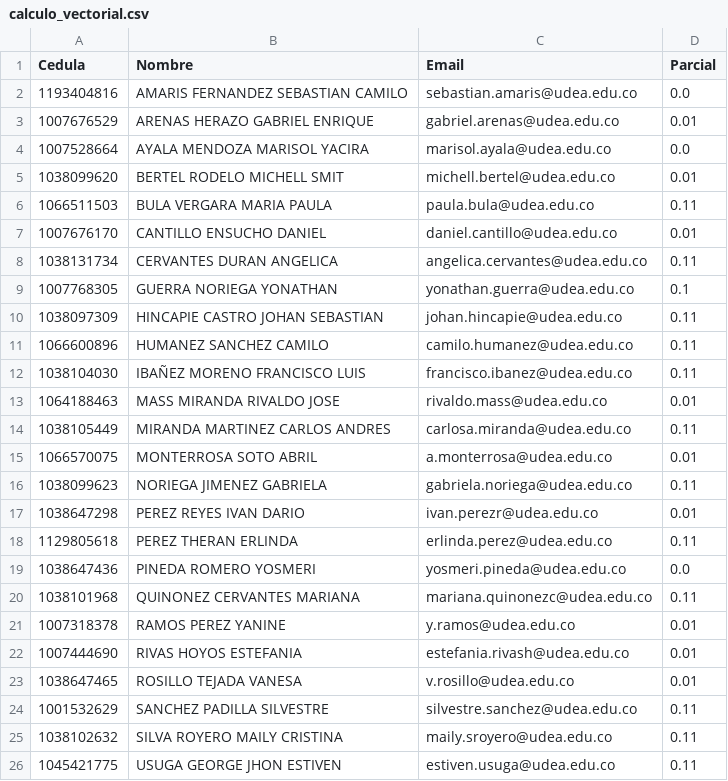
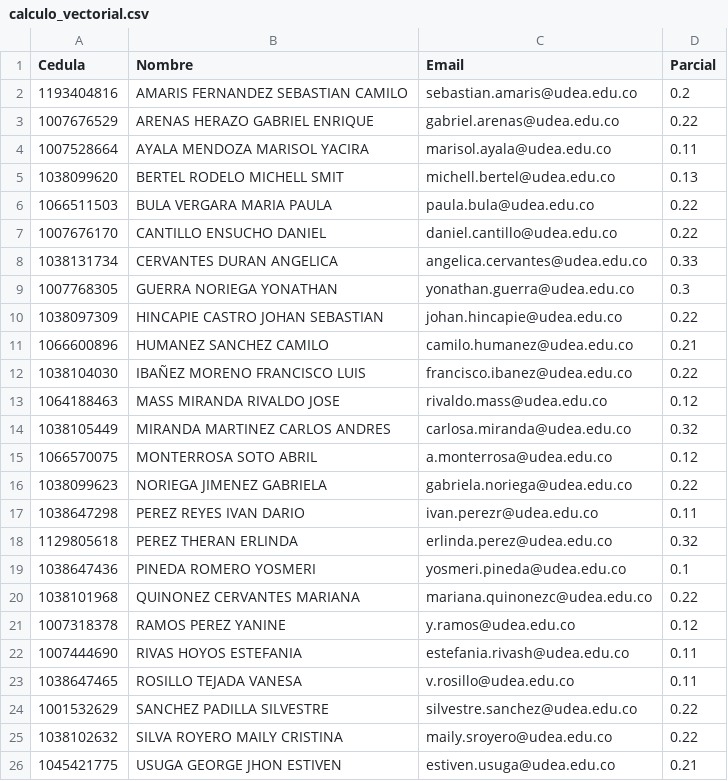
Before and after one commit to marco-canas/groups_list, a CSV file: calculo_vectorial.csv, drawn as a sheet.

```diff
--- a/calculo_vectorial.csv
+++ b/calculo_vectorial.csv
@@ -1,26 +1,26 @@
 Cedula,Nombre,Email,Parcial
-1193404816,AMARIS FERNANDEZ SEBASTIAN CAMILO,sebastian.amaris@udea.edu.co,0.0
-1007676529,ARENAS HERAZO GABRIEL ENRIQUE,gabriel.arenas@udea.edu.co,0.01
-1007528664,AYALA MENDOZA MARISOL YACIRA,marisol.ayala@udea.edu.co,0.0
-1038099620,BERTEL RODELO MICHELL SMIT,michell.bertel@udea.edu.co,0.01
-1066511503,BULA VERGARA MARIA PAULA,paula.bula@udea.edu.co,0.11
-1007676170,CANTILLO ENSUCHO DANIEL,daniel.cantillo@udea.edu.co,0.01
-1038131734,CERVANTES DURAN ANGELICA,angelica.cervantes@udea.edu.co,0.11
-1007768305,GUERRA NORIEGA YONATHAN,yonathan.guerra@udea.edu.co,0.1
-1038097309,HINCAPIE CASTRO JOHAN SEBASTIAN,johan.hincapie@udea.edu.co,0.11
-1066600896,HUMANEZ SANCHEZ CAMILO,camilo.humanez@udea.edu.co,0.11
-1038104030,IBAÑEZ MORENO FRANCISCO LUIS,francisco.ibanez@udea.edu.co,0.11
-1064188463,MASS MIRANDA RIVALDO JOSE,rivaldo.mass@udea.edu.co,0.01
-1038105449,MIRANDA MARTINEZ CARLOS ANDRES,carlosa.miranda@udea.edu.co,0.11
-1066570075,MONTERROSA SOTO ABRIL,a.monterrosa@udea.edu.co,0.01
-1038099623,NORIEGA JIMENEZ GABRIELA,gabriela.noriega@udea.edu.co,0.11
-1038647298,PEREZ REYES IVAN DARIO,ivan.perezr@udea.edu.co,0.01
-1129805618,PEREZ THERAN ERLINDA,erlinda.perez@udea.edu.co,0.11
-1038647436,PINEDA ROMERO YOSMERI,yosmeri.pineda@udea.edu.co,0.0
-1038101968,QUINONEZ CERVANTES MARIANA,mariana.quinonezc@udea.edu.co,0.11
-1007318378,RAMOS PEREZ YANINE,y.ramos@udea.edu.co,0.01
-1007444690,RIVAS HOYOS ESTEFANIA,estefania.rivash@udea.edu.co,0.01
-1038647465,ROSILLO TEJADA VANESA,v.rosillo@udea.edu.co,0.01
-1001532629,SANCHEZ PADILLA SILVESTRE,silvestre.sanchez@udea.edu.co,0.11
-1038102632,SILVA ROYERO MAILY CRISTINA,maily.sroyero@udea.edu.co,0.11
-1045421775,USUGA GEORGE JHON ESTIVEN,estiven.usuga@udea.edu.co,0.11
+1193404816,AMARIS FERNANDEZ SEBASTIAN CAMILO,sebastian.amaris@udea.edu.co,0.2
+1007676529,ARENAS HERAZO GABRIEL ENRIQUE,gabriel.arenas@udea.edu.co,0.22
+1007528664,AYALA MENDOZA MARISOL YACIRA,marisol.ayala@udea.edu.co,0.11
+1038099620,BERTEL RODELO MICHELL SMIT,michell.bertel@udea.edu.co,0.13
+1066511503,BULA VERGARA MARIA PAULA,paula.bula@udea.edu.co,0.22
+1007676170,CANTILLO ENSUCHO DANIEL,daniel.cantillo@udea.edu.co,0.22
+1038131734,CERVANTES DURAN ANGELICA,angelica.cervantes@udea.edu.co,0.33
+1007768305,GUERRA NORIEGA YONATHAN,yonathan.guerra@udea.edu.co,0.3
+1038097309,HINCAPIE CASTRO JOHAN SEBASTIAN,johan.hincapie@udea.edu.co,0.22
+1066600896,HUMANEZ SANCHEZ CAMILO,camilo.humanez@udea.edu.co,0.21
+1038104030,IBAÑEZ MORENO FRANCISCO LUIS,francisco.ibanez@udea.edu.co,0.22
+1064188463,MASS MIRANDA RIVALDO JOSE,rivaldo.mass@udea.edu.co,0.12
+1038105449,MIRANDA MARTINEZ CARLOS ANDRES,carlosa.miranda@udea.edu.co,0.32
+1066570075,MONTERROSA SOTO ABRIL,a.monterrosa@udea.edu.co,0.12
+1038099623,NORIEGA JIMENEZ GABRIELA,gabriela.noriega@udea.edu.co,0.22
+1038647298,PEREZ REYES IVAN DARIO,ivan.perezr@udea.edu.co,0.11
+1129805618,PEREZ THERAN ERLINDA,erlinda.perez@udea.edu.co,0.32
+1038647436,PINEDA ROMERO YOSMERI,yosmeri.pineda@udea.edu.co,0.1
+1038101968,QUINONEZ CERVANTES MARIANA,mariana.quinonezc@udea.edu.co,0.22
+1007318378,RAMOS PEREZ YANINE,y.ramos@udea.edu.co,0.12
+1007444690,RIVAS HOYOS ESTEFANIA,estefania.rivash@udea.edu.co,0.11
+1038647465,ROSILLO TEJADA VANESA,v.rosillo@udea.edu.co,0.11
+1001532629,SANCHEZ PADILLA SILVESTRE,silvestre.sanchez@udea.edu.co,0.22
+1038102632,SILVA ROYERO MAILY CRISTINA,maily.sroyero@udea.edu.co,0.22
+1045421775,USUGA GEORGE JHON ESTIVEN,estiven.usuga@udea.edu.co,0.21
```
Also changed, not shown: 4 other files.
